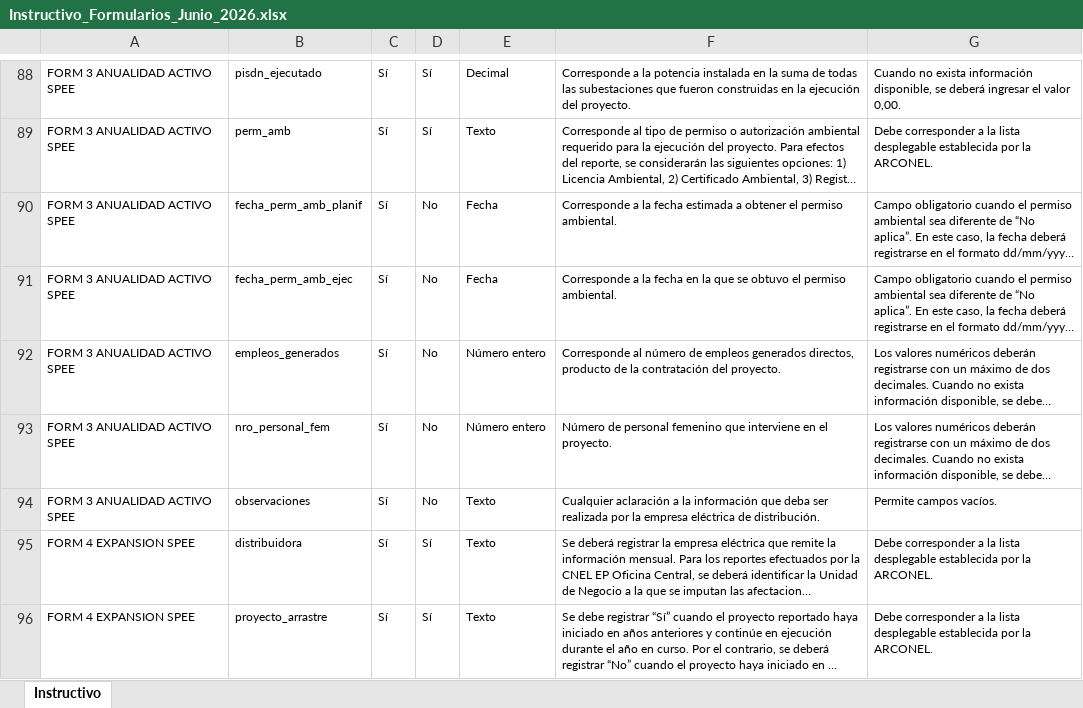
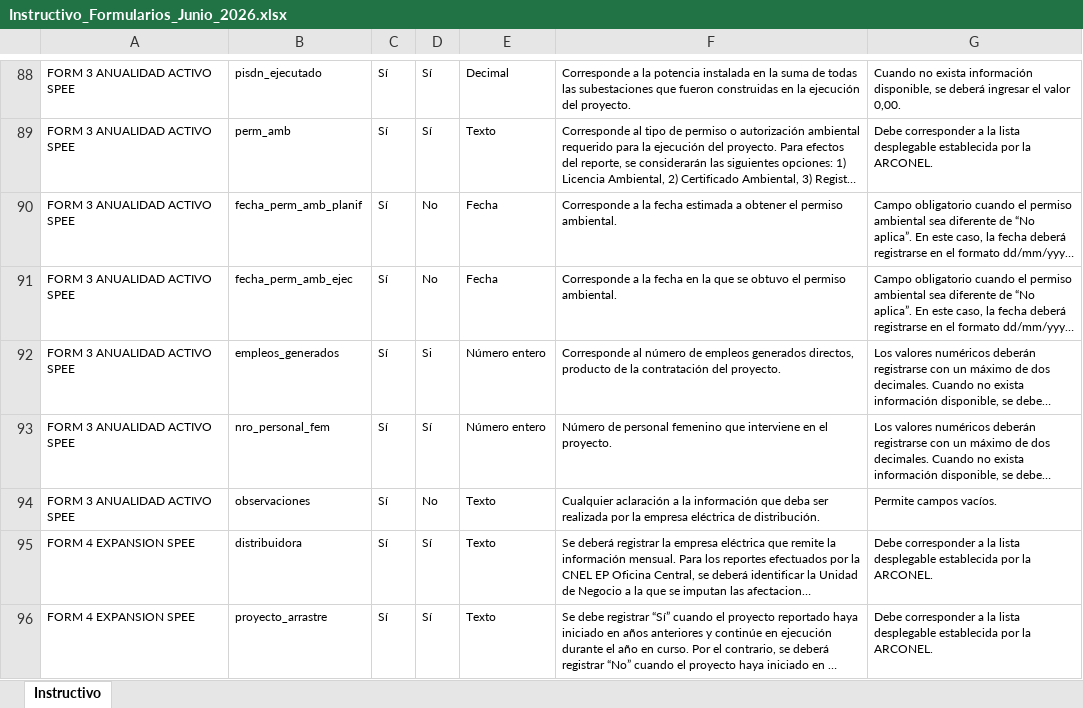
Before and after one commit to dtccarconel-commits/arconel.gob.ec, an Excel workbook: Instructivo_Formularios_Junio_2026.xlsx, sheet Instructivo, drawn as a sheet; only a part is shown, gaps mark what is left out; long unchanged cells end in …; values as stored, in another font and other column widths than the file's, no borders; table styles not drawn; the diff covers the shown part only; the diff names each change by its address in the sheet, - before the commit and + after, or states it on an @@ line.

```diff
--- a/Instructivo_Formularios_Junio_2026.xlsx (sheet Instructivo)
+++ b/Instructivo_Formularios_Junio_2026.xlsx (sheet Instructivo)
-D92: No
+D92: Si
-D93: No
+D93: Sí
```
Also changed, not shown: 7 edited cells elsewhere in this sheet, Formularios de Control Ejecución Presupuestos_Proyectos.xlsx, 1 other file.
